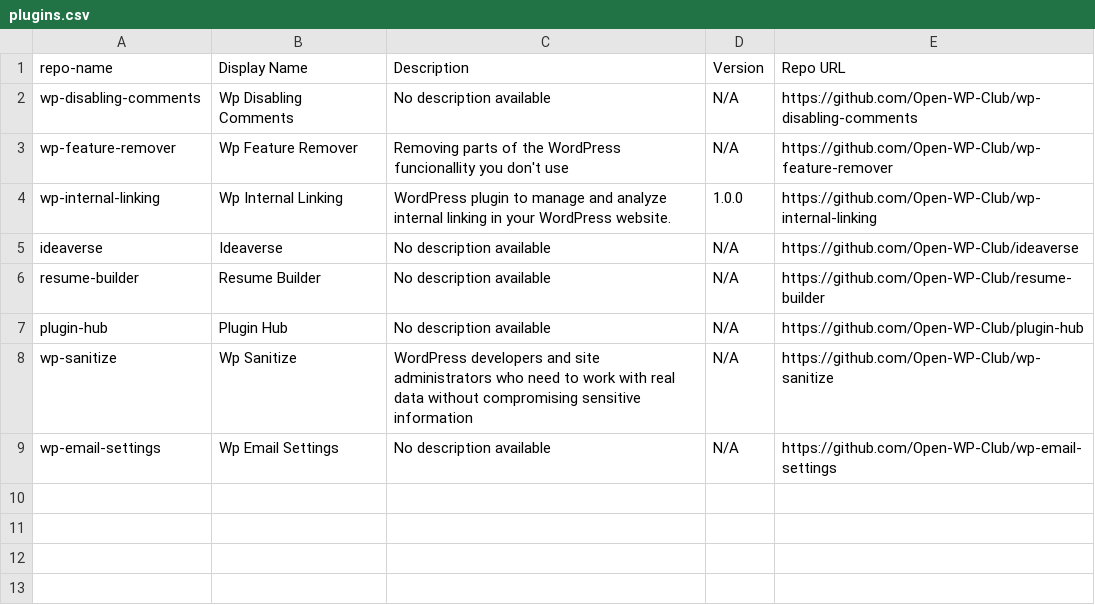
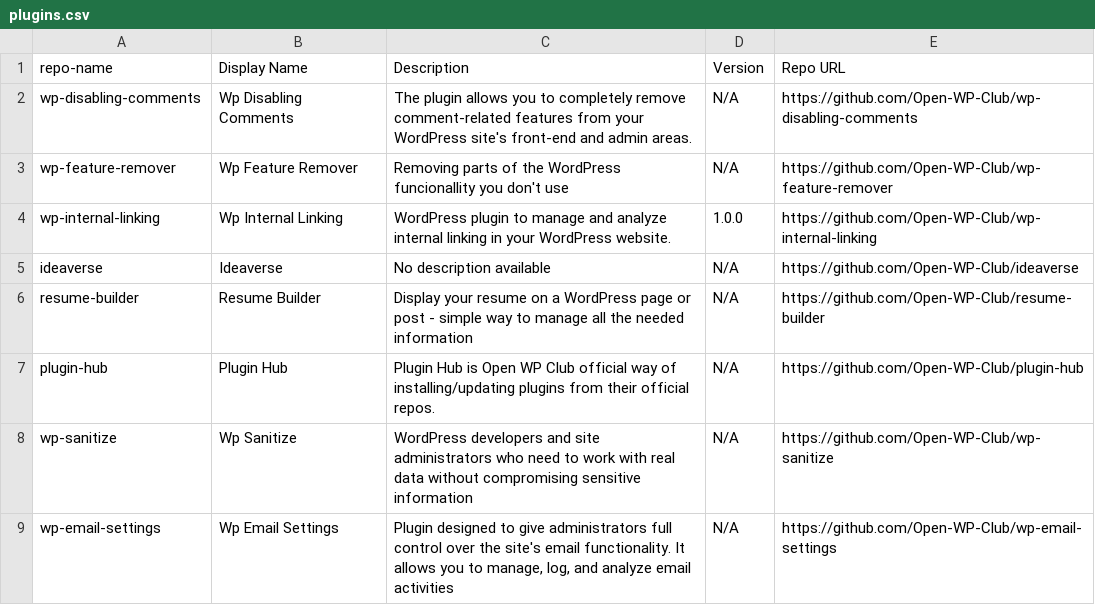
Before and after one commit to Open-WP-Club/.github, a CSV file: plugins.csv, drawn as a sheet.

```diff
--- a/plugins.csv
+++ b/plugins.csv
@@ -1,3 +1,3 @@
 repo-name,Display Name,Description,Version,Repo URL
-wp-disabling-comments,Wp Disabling Comments,"No description available",N/A,https://github.com/Open-WP-Club/wp-disabling-comments
+wp-disabling-comments,Wp Disabling Comments,"The plugin allows you to completely remove comment-related features from your WordPress site's front-end and admin areas.",N/A,https://github.com/Open-WP-Club/wp-disabling-comments
 wp-feature-remover,Wp Feature Remover,"Removing parts of the WordPress funcionallity you don't use",N/A,https://github.com/Open-WP-Club/wp-feature-remover
@@ -5,5 +5,5 @@ wp-internal-linking,Wp Internal Linking,"WordPress plugin to manage and analyze
 ideaverse,Ideaverse,"No description available",N/A,https://github.com/Open-WP-Club/ideaverse
-resume-builder,Resume Builder,"No description available",N/A,https://github.com/Open-WP-Club/resume-builder
-plugin-hub,Plugin Hub,"No description available",N/A,https://github.com/Open-WP-Club/plugin-hub
+resume-builder,Resume Builder,"Display your resume on a WordPress page or post - simple way to manage all the needed information",N/A,https://github.com/Open-WP-Club/resume-builder
+plugin-hub,Plugin Hub,"Plugin Hub is Open WP Club official way of installing/updating plugins from their official repos.",N/A,https://github.com/Open-WP-Club/plugin-hub
 wp-sanitize,Wp Sanitize,"WordPress developers and site administrators who need to work with real data without compromising sensitive information",N/A,https://github.com/Open-WP-Club/wp-sanitize
-wp-email-settings,Wp Email Settings,"No description available",N/A,https://github.com/Open-WP-Club/wp-email-settings
+wp-email-settings,Wp Email Settings,"Plugin designed to give administrators full control over the site's email functionality. It allows you to manage, log, and analyze email activities",N/A,https://github.com/Open-WP-Club/wp-email-settings
```
